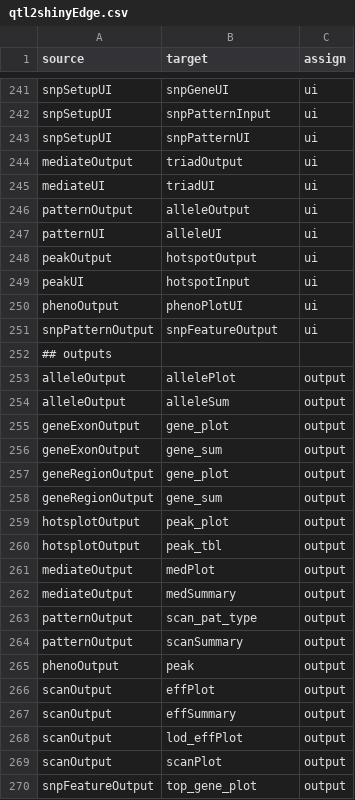
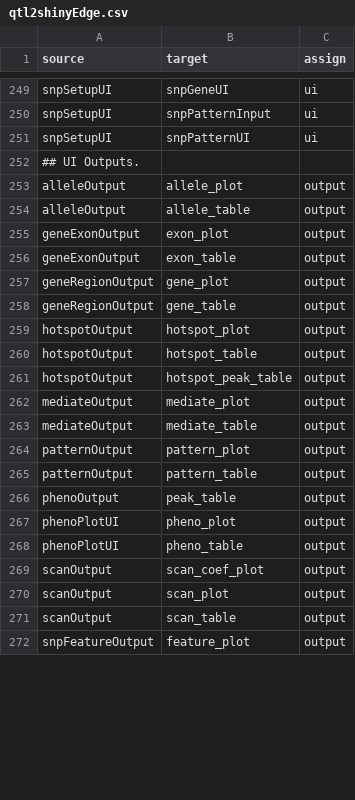
Before and after one commit to byandell-sysgen/qtl2shiny, a CSV file: inst/extdata/qtl2shinyEdge.csv, drawn as a sheet; only a part is shown, gaps mark what is left out; the diff covers the shown part only.

```diff
--- a/inst/extdata/qtl2shinyEdge.csv
+++ b/inst/extdata/qtl2shinyEdge.csv
@@ -243,28 +251,22 @@ snpSetupUI,snpPatternInput,ui
 snpSetupUI,snpPatternUI,ui
-mediateOutput,triadOutput,ui
-mediateUI,triadUI,ui
-patternOutput,alleleOutput,ui
-patternUI,alleleUI,ui
-peakOutput,hotspotOutput,ui
-peakUI,hotspotInput,ui
-phenoOutput,phenoPlotUI,ui
-snpPatternOutput,snpFeatureOutput,ui
-## outputs
-alleleOutput,allelePlot,output
-alleleOutput,alleleSum,output
-geneExonOutput,gene_plot,output
-geneExonOutput,gene_sum,output
+## UI Outputs.
+alleleOutput,allele_plot,output
+alleleOutput,allele_table,output
+geneExonOutput,exon_plot,output
+geneExonOutput,exon_table,output
 geneRegionOutput,gene_plot,output
-geneRegionOutput,gene_sum,output
-hotsplotOutput,peak_plot,output
-hotsplotOutput,peak_tbl,output
-mediateOutput,medPlot,output
-mediateOutput,medSummary,output
-patternOutput,scan_pat_type,output
-patternOutput,scanSummary,output
-phenoOutput,peak,output
-scanOutput,effPlot,output
-scanOutput,effSummary,output
-scanOutput,lod_effPlot,output
-scanOutput,scanPlot,output
-snpFeatureOutput,top_gene_plot,output
+geneRegionOutput,gene_table,output
+hotspotOutput,hotspot_plot,output
+hotspotOutput,hotspot_table,output
+hotspotOutput,hotspot_peak_table,output
+mediateOutput,mediate_plot,output
+mediateOutput,mediate_table,output
+patternOutput,pattern_plot,output
+patternOutput,pattern_table,output
+phenoOutput,peak_table,output
+phenoPlotUI,pheno_plot,output
+phenoPlotUI,pheno_table,output
+scanOutput,scan_coef_plot,output
+scanOutput,scan_plot,output
+scanOutput,scan_table,output
+snpFeatureOutput,feature_plot,output
```
Also changed, not shown: 6 edited cells elsewhere in this file, inst/extdata/qtl2shinyNode.csv, 18 other files.
